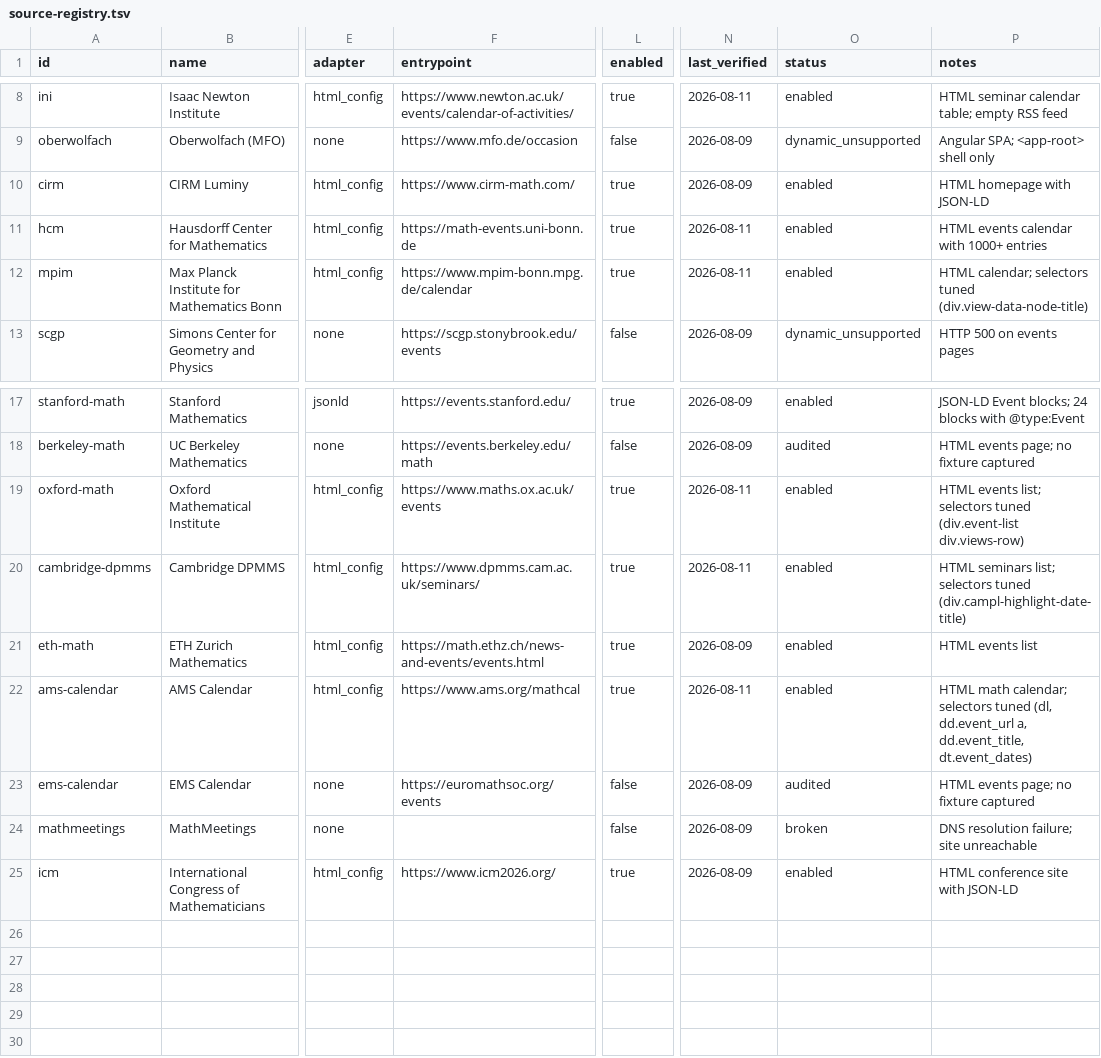
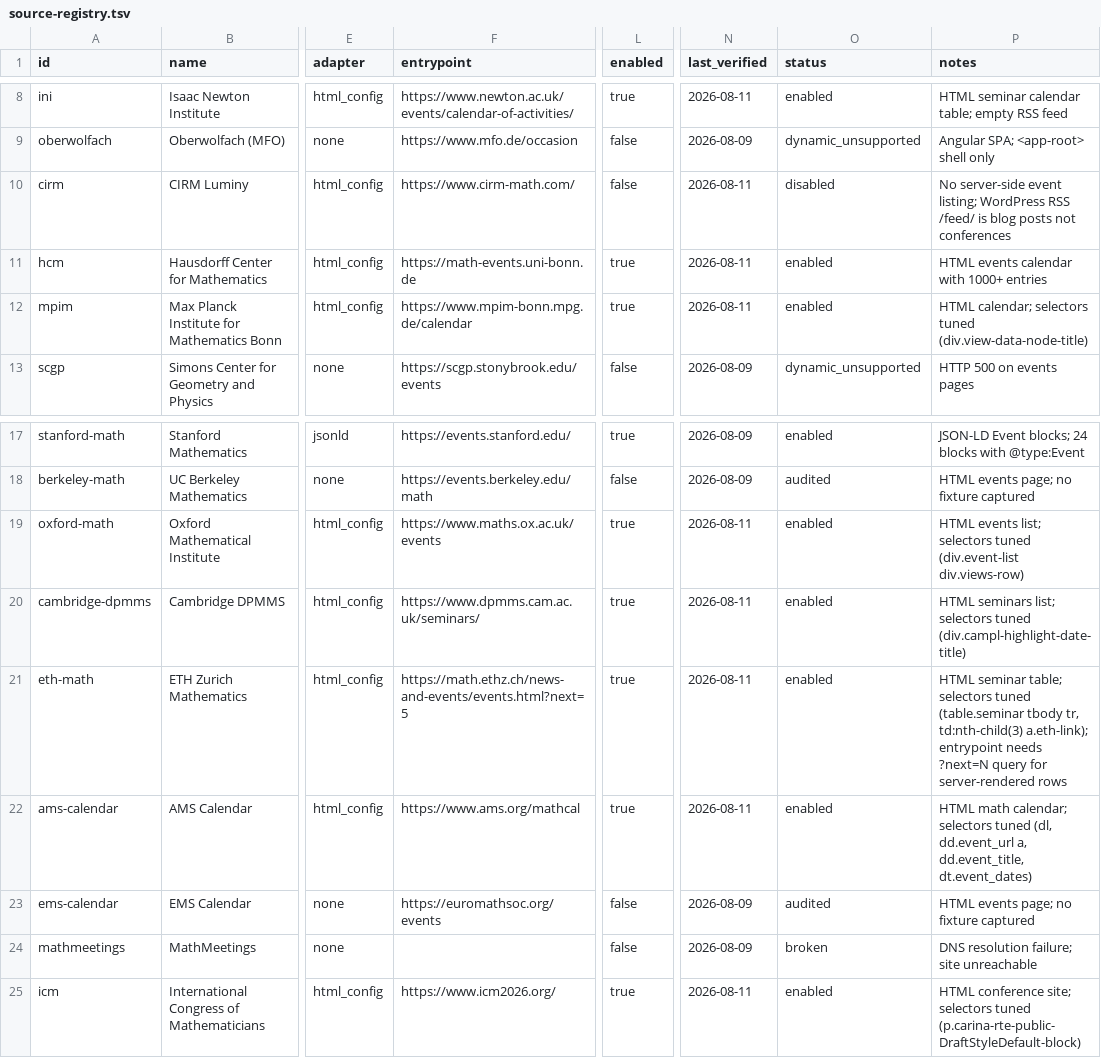
Before and after one commit to Develata/math_talk_radar, a TSV file: docs/registry/source-registry.tsv, drawn as a sheet; only a part is shown, gaps mark what is left out; the diff names each change by its address in the sheet, - before the commit and + after, or states it on an @@ line.

Commit message:
fix(adapters): tune eth-math/icm selectors, fix enrich() date_hint fallback, disable cirm
- enrich(): first_date() prefers datetime attr, falls back to date_hint when
  detail date is None or Unknown precision (fixes princeton-math 0% dated bug
  where good date_hint was overwritten)
- eth-math: selectors tuned (table.seminar tbody tr, td:nth-child(3) a.eth-link);
  entrypoint needs ?next=5 query for server-rendered rows; fixture re-captured
- icm: selectors tuned (p.carina-rte-public-DraftStyleDefault-block) to target
  article content blocks; 20 real ICM articles (was 9 garbage nav links)
- cirm: disabled; homepage has no server-side event listing and WordPress RSS
  /feed/ contains blog posts (buildings/venues), not conferences
- site_audits: eth-math/icm promoted to real-event assertions; cirm test removed
  (17 tests, all pass)
- first_date: 5 unit tests (datetime attr preference, text fallback, Unknown
  rejection, date_hint preservation, detail override)
- README: source count 15→14 (cirm disabled)

```diff
--- a/docs/registry/source-registry.tsv
+++ b/docs/registry/source-registry.tsv
-L10 (enabled): true
+L10 (enabled): false
-N10 (last_verified): 2026-08-09
+N10 (last_verified): 2026-08-11
-O10 (status): enabled
+O10 (status): disabled
-P10 (notes): HTML homepage with JSON-LD
+P10 (notes): No server-side event listing; WordPress RSS /feed/ is blog posts not conferences
-F21 (entrypoint): https://math.ethz.ch/news-and-events/events.html
+F21 (entrypoint): https://math.ethz.ch/news-and-events/events.html?next=5
-N21 (last_verified): 2026-08-09
+N21 (last_verified): 2026-08-11
-P21 (notes): HTML events list
+P21 (notes): HTML seminar table; selectors tuned (table.seminar tbody tr, td:nth-child(3) a.eth-link); entrypoint needs ?next=N query for server-rendered rows
-N25 (last_verified): 2026-08-09
+N25 (last_verified): 2026-08-11
-P25 (notes): HTML conference site with JSON-LD
+P25 (notes): HTML conference site; selectors tuned (p.carina-rte-public-DraftStyleDefault-block)
```
Also changed, not shown: 5 other files.
